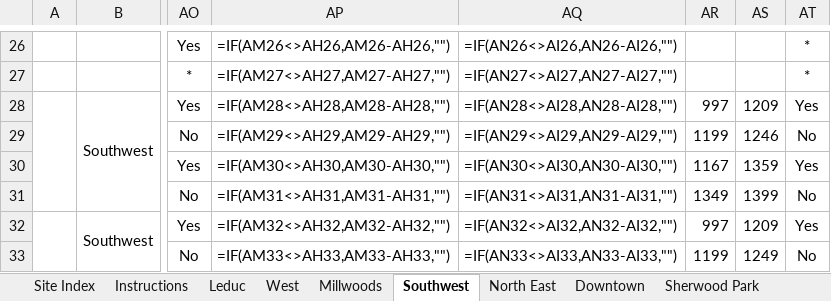
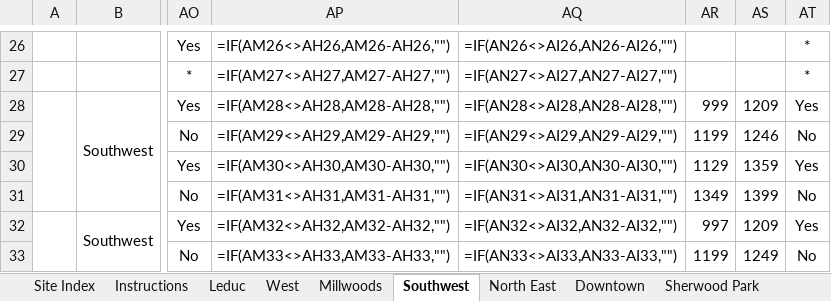
Before and after one commit to Ljush/Excel-Rental-Rate-updater, an Excel workbook: sheets/July 2022 - Competition Rates - AB.xlsx, sheet Southwest, drawn as a sheet; only a part is shown, gaps mark what is left out; values as stored, in another font and other column widths than the file's, no borders; formulas without a stored value are shown as written; conditional formats not drawn; the diff names each change by its address in the sheet, - before the commit and + after, or states it on an @@ line.

```diff
--- a/sheets/July 2022 - Competition Rates - AB.xlsx (sheet Southwest)
+++ b/sheets/July 2022 - Competition Rates - AB.xlsx (sheet Southwest)
-AR28: 997
+AR28: 999
-AR30: 1167
+AR30: 1129
```
Also changed, not shown: sheet Downtown, sheet Grande Prairie, 15 other files.
